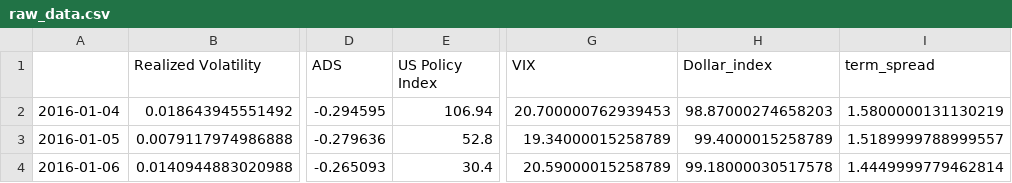
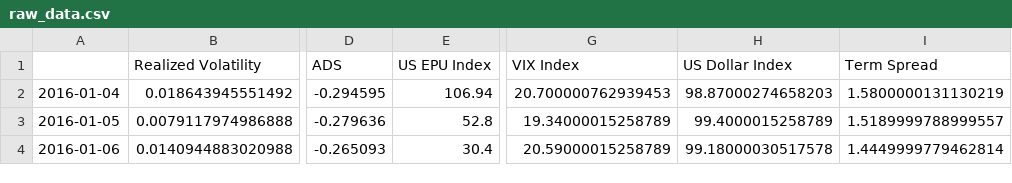
Before and after one commit to hosseinabadi/Realized-Volatility-Prediction, a CSV file: Data/raw_data.csv, drawn as a sheet; only a part is shown, gaps mark what is left out; the diff names each change by its address in the sheet, - before the commit and + after, or states it on an @@ line.

```diff
--- a/Data/raw_data.csv
+++ b/Data/raw_data.csv
-E1: US Policy Index
+E1: US EPU Index
-G1: VIX
+G1: VIX Index
-H1: Dollar_index
+H1: US Dollar Index
-I1: term_spread
+I1: Term Spread
```
Also changed, not shown: Data/raw_data_stationary.csv, Data/raw_data_stationary_abs_return.csv, 31 other files.
